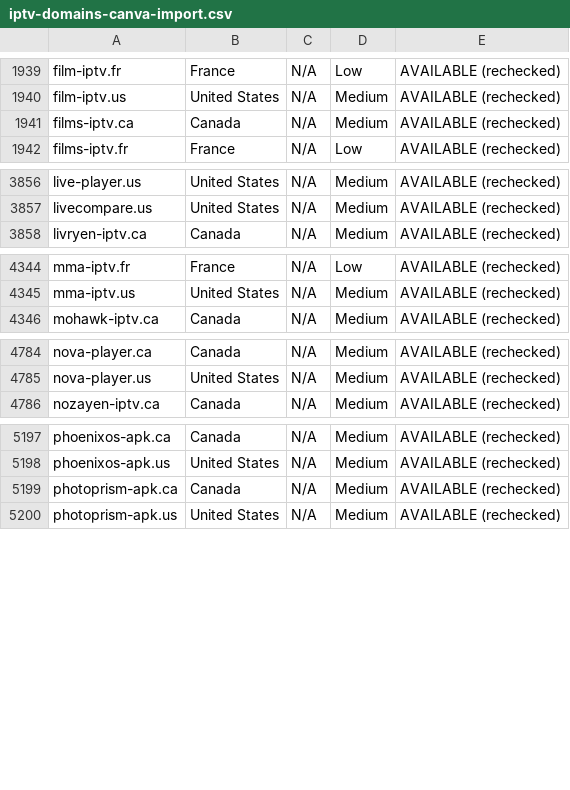
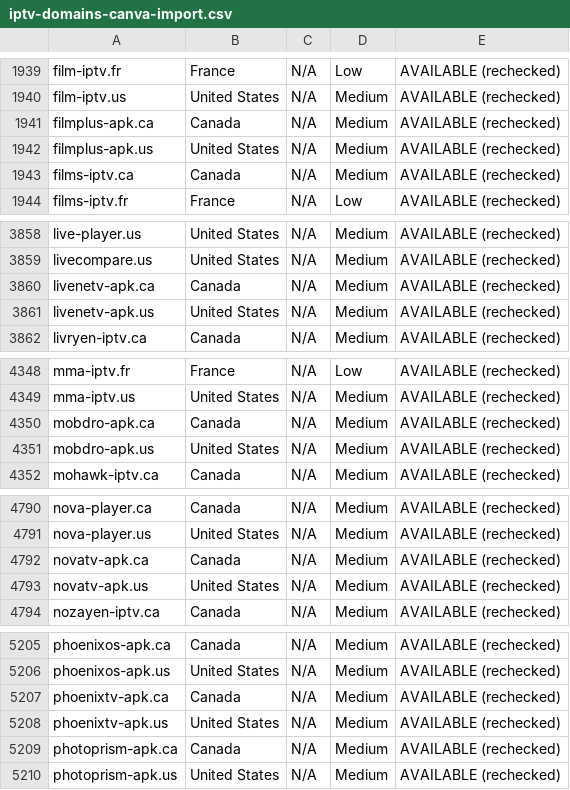
Before and after one commit to CryptoNews24/edit, a CSV file: research/iptv-seo/canva/iptv-domains-canva-import.csv, drawn as a sheet; only a part is shown, gaps mark what is left out; the diff covers the shown part only.

```diff
--- a/research/iptv-seo/canva/iptv-domains-canva-import.csv
+++ b/research/iptv-seo/canva/iptv-domains-canva-import.csv
@@ -1940,2 +1940,4 @@ film-iptv.fr,France,N/A,Low,AVAILABLE (rechecked)
 film-iptv.us,United States,N/A,Medium,AVAILABLE (rechecked)
+filmplus-apk.ca,Canada,N/A,Medium,AVAILABLE (rechecked)
+filmplus-apk.us,United States,N/A,Medium,AVAILABLE (rechecked)
 films-iptv.ca,Canada,N/A,Medium,AVAILABLE (rechecked)
@@ -3857,2 +3859,4 @@ live-player.us,United States,N/A,Medium,AVAILABLE (rechecked)
 livecompare.us,United States,N/A,Medium,AVAILABLE (rechecked)
+livenetv-apk.ca,Canada,N/A,Medium,AVAILABLE (rechecked)
+livenetv-apk.us,United States,N/A,Medium,AVAILABLE (rechecked)
 livryen-iptv.ca,Canada,N/A,Medium,AVAILABLE (rechecked)
@@ -4345,2 +4349,4 @@ mma-iptv.fr,France,N/A,Low,AVAILABLE (rechecked)
 mma-iptv.us,United States,N/A,Medium,AVAILABLE (rechecked)
+mobdro-apk.ca,Canada,N/A,Medium,AVAILABLE (rechecked)
+mobdro-apk.us,United States,N/A,Medium,AVAILABLE (rechecked)
 mohawk-iptv.ca,Canada,N/A,Medium,AVAILABLE (rechecked)
@@ -4785,2 +4791,4 @@ nova-player.ca,Canada,N/A,Medium,AVAILABLE (rechecked)
 nova-player.us,United States,N/A,Medium,AVAILABLE (rechecked)
+novatv-apk.ca,Canada,N/A,Medium,AVAILABLE (rechecked)
+novatv-apk.us,United States,N/A,Medium,AVAILABLE (rechecked)
 nozayen-iptv.ca,Canada,N/A,Medium,AVAILABLE (rechecked)
@@ -5198,2 +5206,4 @@ phoenixos-apk.ca,Canada,N/A,Medium,AVAILABLE (rechecked)
 phoenixos-apk.us,United States,N/A,Medium,AVAILABLE (rechecked)
+phoenixtv-apk.ca,Canada,N/A,Medium,AVAILABLE (rechecked)
+phoenixtv-apk.us,United States,N/A,Medium,AVAILABLE (rechecked)
 photoprism-apk.ca,Canada,N/A,Medium,AVAILABLE (rechecked)
```
Also changed, not shown: 12 added rows elsewhere in this file, research/iptv-seo/availability_recheck.csv, 11 other files.
